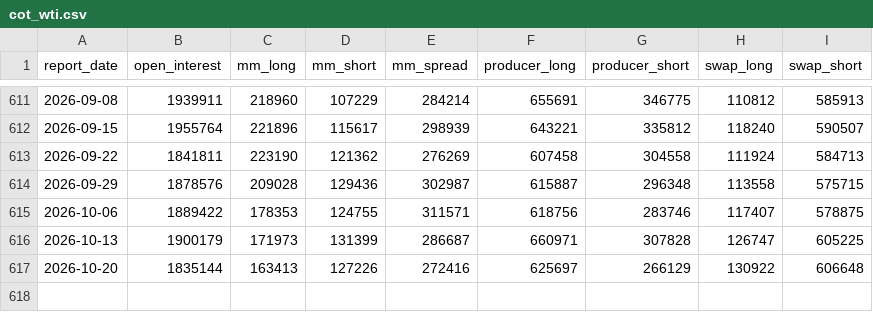
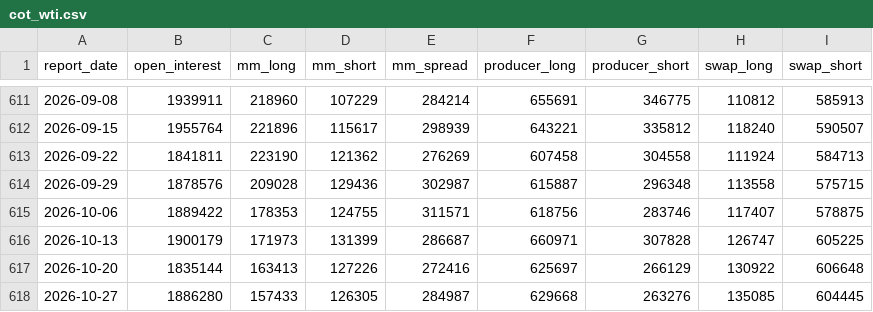
Before and after one commit to anyols/power-market-dashboard, a CSV file: data/store/crude/cot_wti.csv, drawn as a sheet; only a part is shown, gaps mark what is left out; the diff names each change by its address in the sheet, - before the commit and + after, or states it on an @@ line.

```diff
--- a/data/store/crude/cot_wti.csv
+++ b/data/store/crude/cot_wti.csv
+row 618: 2026-10-27 | 1886280 | 157433 | 126305 | 284987 | 629668 | 263276 | 135085 | 604445
```
Also changed, not shown: 1 other file.
